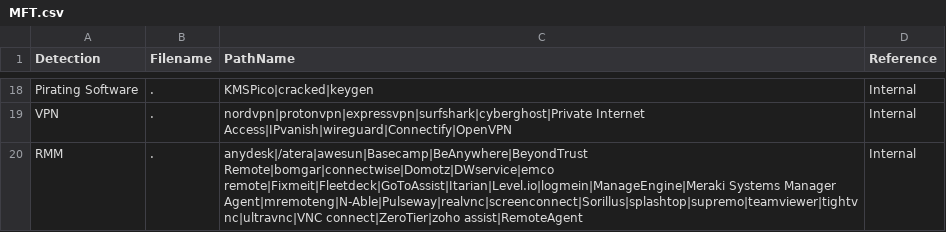
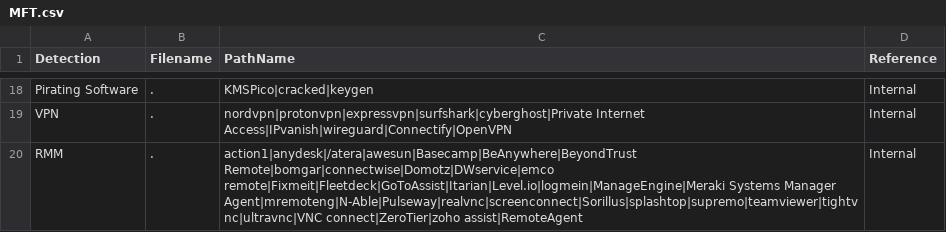
Before and after one commit to mgreen27/DetectRaptor, a CSV file: csv/MFT.csv, drawn as a sheet; only a part is shown, gaps mark what is left out.

Commit message:
Update MFT.csv
Adding action1 RMM

```diff
--- a/csv/MFT.csv
+++ b/csv/MFT.csv
@@ -19,2 +19,2 @@ Pirating Software,.,KMSPico|cracked|keygen,Internal
 VPN,.,nordvpn|protonvpn|expressvpn|surfshark|cyberghost|Private Internet Access|IPvanish|wireguard|Connectify|OpenVPN,Internal
-RMM,.,anydesk|/atera|awesun|Basecamp|BeAnywhere|BeyondTrust Remote|bomgar|connectwise|Domotz|DWservice|emco remote|Fixmeit|Fleetdeck|GoToAssist|Itarian|Level.io|logmein|ManageEngine|Meraki Systems Manager Agent|mremoteng|N-Able|Pulseway|realvnc|screenconnect|Sorillus|splashtop|supremo|teamviewer|tightvnc|ultravnc|VNC connect|ZeroTier|zoho assist|RemoteAgent,Internal
+RMM,.,action1|anydesk|/atera|awesun|Basecamp|BeAnywhere|BeyondTrust Remote|bomgar|connectwise|Domotz|DWservice|emco remote|Fixmeit|Fleetdeck|GoToAssist|Itarian|Level.io|logmein|ManageEngine|Meraki Systems Manager Agent|mremoteng|N-Able|Pulseway|realvnc|screenconnect|Sorillus|splashtop|supremo|teamviewer|tightvnc|ultravnc|VNC connect|ZeroTier|zoho assist|RemoteAgent,Internal
```
